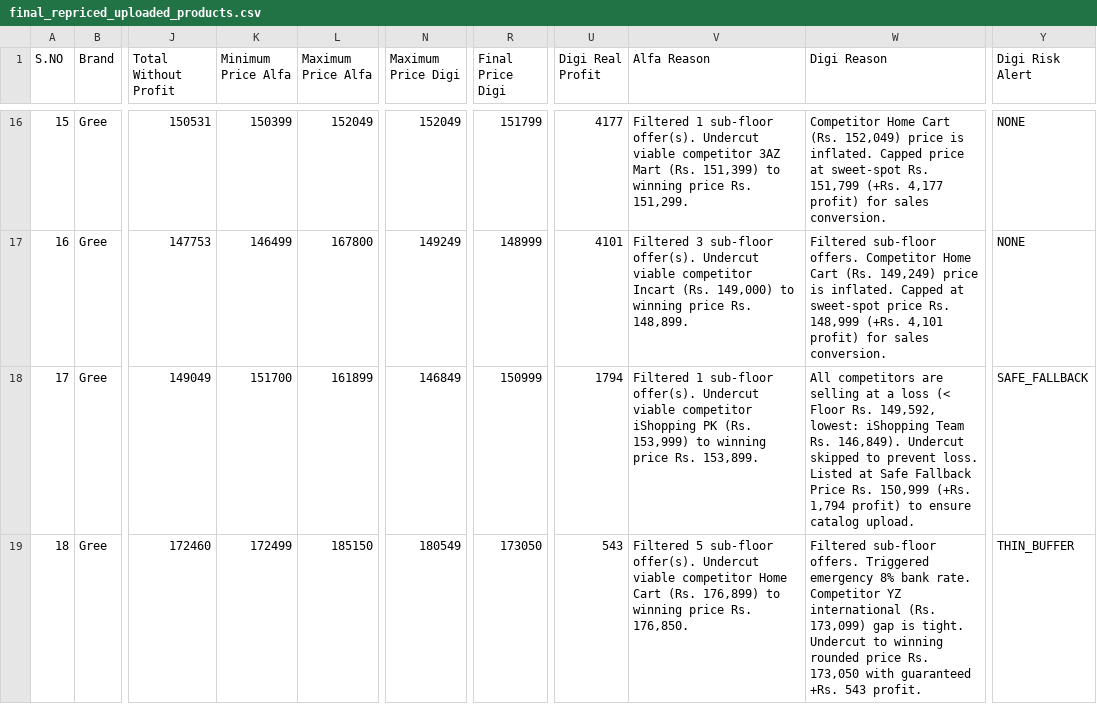
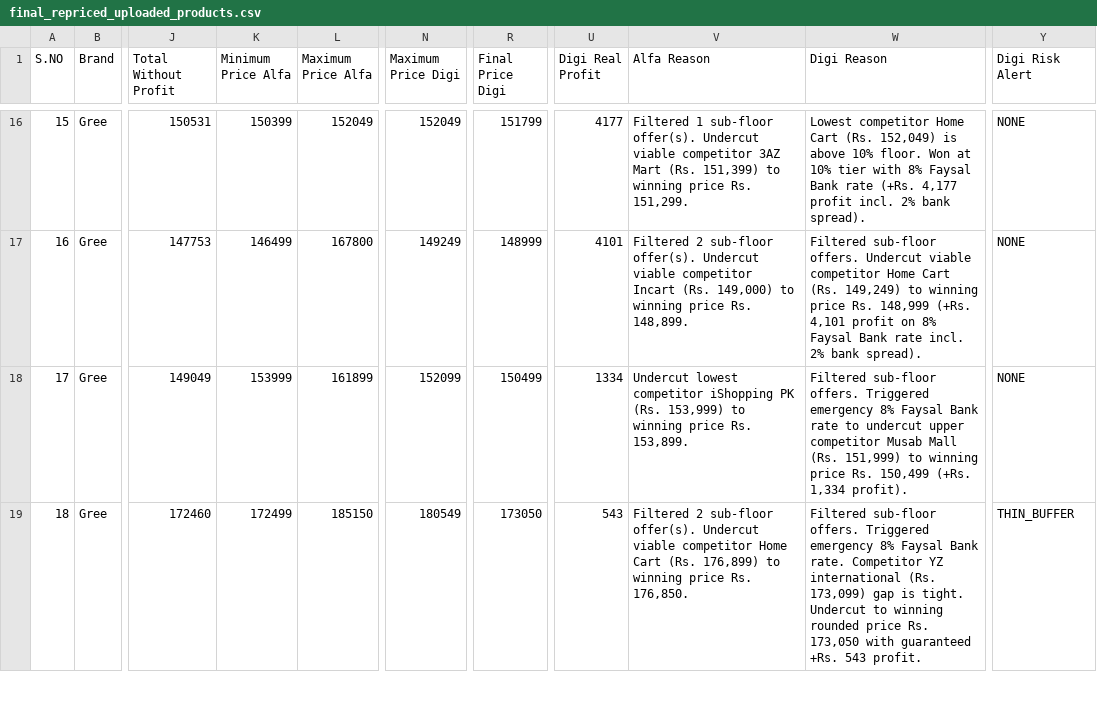
Before and after one commit to hassanwaheedali/dynamic-repricing-engine, a CSV file: final_repriced_uploaded_products.csv, drawn as a sheet; only a part is shown, gaps mark what is left out; the diff covers the shown part only; the diff names each change by its address in the sheet, - before the commit and + after, or states it on an @@ line.

```diff
--- a/final_repriced_uploaded_products.csv
+++ b/final_repriced_uploaded_products.csv
-W16 (Digi Reason): Competitor Home Cart (Rs. 152,049) price is inflated. Capped price at sweet-spot Rs. 151,799 (+Rs. 4,177 profit) for sales conversion.
+W16 (Digi Reason): Lowest competitor Home Cart (Rs. 152,049) is above 10% floor. Won at 10% tier with 8% Faysal Bank rate (+Rs. 4,177 profit incl. 2% bank spread).
-V17 (Alfa Reason): Filtered 3 sub-floor offer(s).…
+V17 (Alfa Reason): Filtered 2 sub-floor offer(s).…
-W17 (Digi Reason): …sub-floor offers. Competitor Home Cart (Rs. 149,249) price is inflated. Capped at sweet-spot price Rs. 148,999 (+Rs. 4,101 profit) for sales conversion.
+W17 (Digi Reason): …sub-floor offers. Undercut viable competitor Home Cart (Rs. 149,249) to winning price Rs. 148,999 (+Rs. 4,101 profit on 8% Faysal Bank rate incl. 2% bank spread).
-K18 (Minimum Price Alfa): 151700
+K18 (Minimum Price Alfa): 153999
-N18 (Maximum Price Digi): 146849
+N18 (Maximum Price Digi): 152099
-R18 (Final Price Digi): 150999
+R18 (Final Price Digi): 150499
-U18 (Digi Real Profit): 1794
+U18 (Digi Real Profit): 1334
-V18 (Alfa Reason): Filtered 1 sub-floor offer(s). Undercut viable competitor iShopping…
+V18 (Alfa Reason): Undercut lowest competitor iShopping…
-W18 (Digi Reason): All competitors are selling at a loss (< Floor Rs. 149,592, lowest: iShopping Team Rs. 146,849). Undercut skipped to prevent loss. Listed at Safe Fallback Price Rs. 150,999 (+Rs. 1,794 profit) to ensure catalog upload.
+W18 (Digi Reason): Filtered sub-floor offers. Triggered emergency 8% Faysal Bank rate to undercut upper competitor Musab Mall (Rs. 151,999) to winning price Rs. 150,499 (+Rs. 1,334 profit).
-Y18 (Digi Risk Alert): SAFE_FALLBACK
+Y18 (Digi Risk Alert): NONE
-V19 (Alfa Reason): Filtered 5 sub-floor offer(s).…
+V19 (Alfa Reason): Filtered 2 sub-floor offer(s).…
-W19 (Digi Reason): …emergency 8% bank rate. Competitor…
+W19 (Digi Reason): …emergency 8% Faysal Bank rate. Competitor…
```
Also changed, not shown: 62 edited cells elsewhere in this file, 9 other files.
